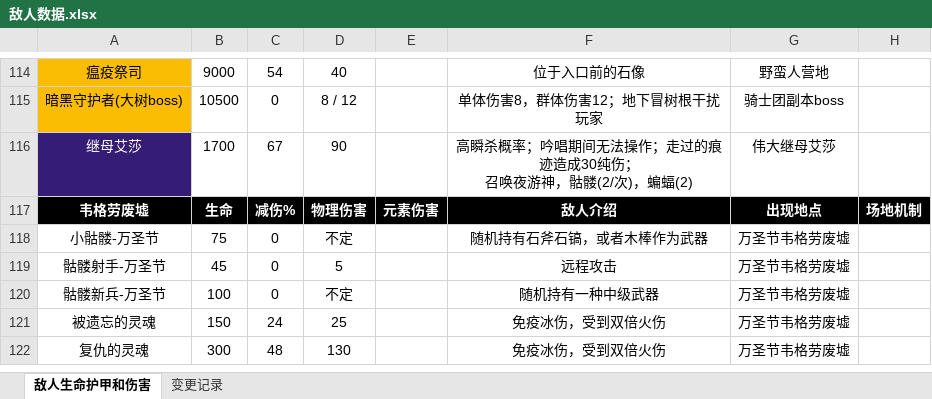
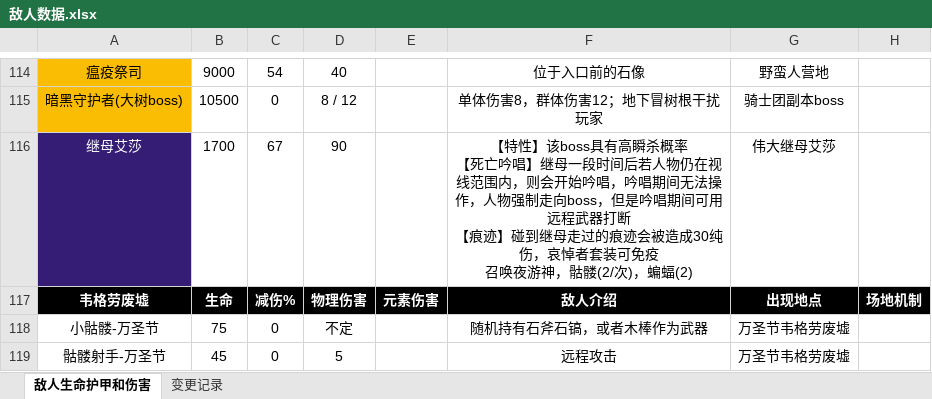
Before and after one commit to jasonXiao422/grimsoul-wiki, an Excel workbook: data-source/敌人数据.xlsx, sheet 敌人生命护甲和伤害, drawn as a sheet; only a part is shown, gaps mark what is left out; the shorter side is filled out with more unchanged rows; values as stored, in another font and other column widths than the file's, no borders; ↵ is a line break in a cell; the diff names each change by its address in the sheet, - before the commit and + after, or states it on an @@ line.

```diff
--- a/data-source/敌人数据.xlsx (sheet 敌人生命护甲和伤害)
+++ b/data-source/敌人数据.xlsx (sheet 敌人生命护甲和伤害)
-F116: 高瞬杀概率；吟唱期间无法操作；走过的痕迹造成30纯伤； ↵ 召唤夜…
+F116: 【特性】该boss具有高瞬杀概率 ↵ 【死亡吟唱】继母一段时间后若人物仍在视线范围内，则会开始吟唱，吟唱期间无法操作，人物强制走向boss，但是吟唱期间可用远程武器打断 ↵ 【痕迹】碰到继母走过的痕迹会被造成30纯伤，哀悼者套装可免疫 ↵ 召唤夜…
```
Also changed, not shown: 11 other files.
